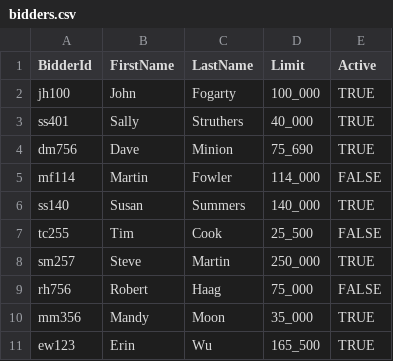
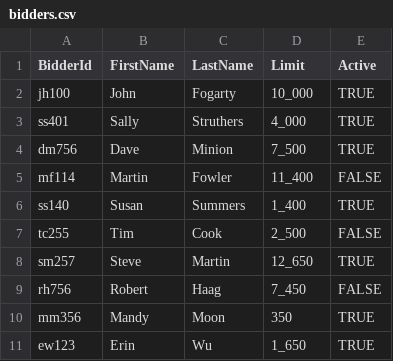
Before and after one commit to hogihung/bidder-up, a CSV file: data/bidders.csv, drawn as a sheet.

```diff
--- a/data/bidders.csv
+++ b/data/bidders.csv
@@ -1,11 +1,11 @@
 BidderId,FirstName,LastName,Limit,Active
-jh100,John,Fogarty,100_000,TRUE
-ss401,Sally,Struthers,40_000,TRUE
-dm756,Dave,Minion,75_690,TRUE
-mf114,Martin,Fowler,114_000,FALSE
-ss140,Susan,Summers,140_000,TRUE
-tc255,Tim,Cook,25_500,FALSE
-sm257,Steve,Martin,250_000,TRUE
-rh756,Robert,Haag,75_000,FALSE
-mm356,Mandy,Moon,35_000,TRUE
-ew123,Erin,Wu,165_500,TRUE
+jh100,John,Fogarty,10_000,TRUE
+ss401,Sally,Struthers,4_000,TRUE
+dm756,Dave,Minion,7_500,TRUE
+mf114,Martin,Fowler,11_400,FALSE
+ss140,Susan,Summers,1_400,TRUE
+tc255,Tim,Cook,2_500,FALSE
+sm257,Steve,Martin,12_650,TRUE
+rh756,Robert,Haag,7_450,FALSE
+mm356,Mandy,Moon,350,TRUE
+ew123,Erin,Wu,1_650,TRUE
```
Also changed, not shown: data/bids.csv, 9 other files.
